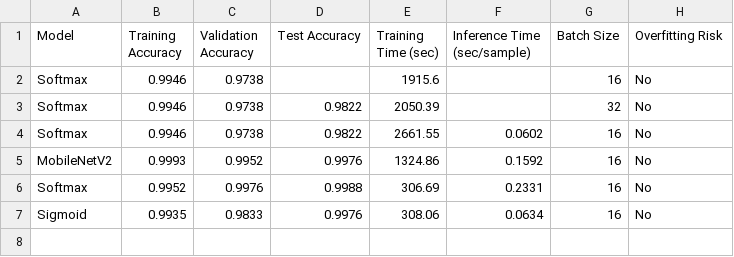
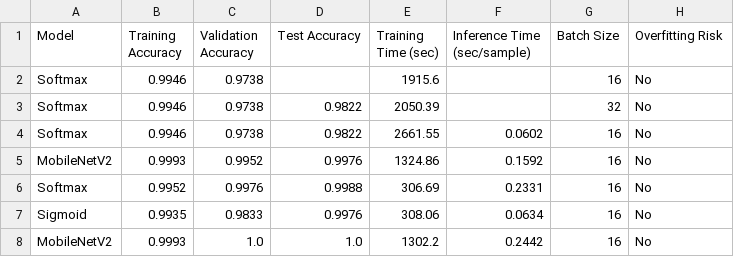
Before and after one commit to micmic210/mildew-detector, a CSV file: training_results.csv, drawn as a sheet.

Commit message:
Add results of trial 2 of MobileNetV2

```diff
--- a/training_results.csv
+++ b/training_results.csv
@@ -7 +7,2 @@ Softmax,0.9952,0.9976,0.9988,306.69,0.2331,16,No
 Sigmoid,0.9935,0.9833,0.9976,308.06,0.0634,16,No
+MobileNetV2,0.9993,1.0,1.0,1302.2,0.2442,16,No
```
Also changed, not shown: 12 other files.
